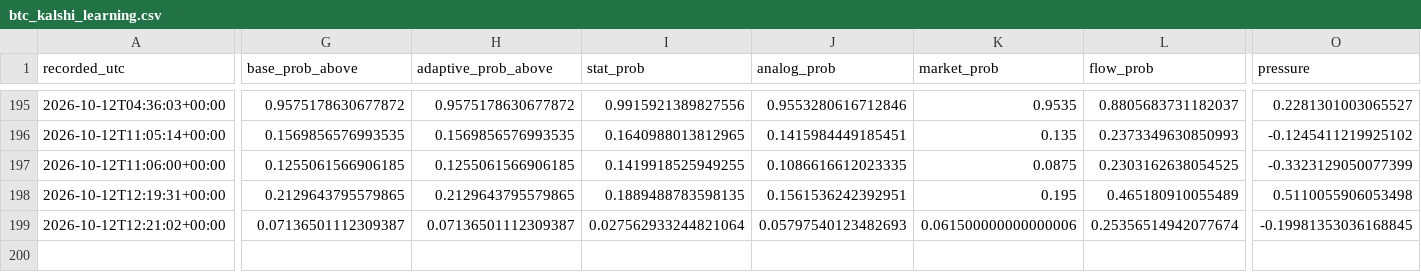
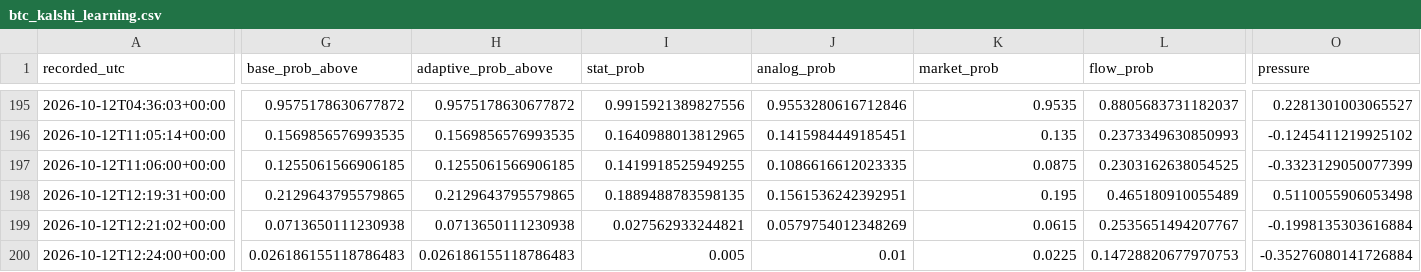
Before and after one commit to angelmoz881-collab/btc-kalshi-dashboard, a CSV file: data/btc_kalshi_learning.csv, drawn as a sheet; only a part is shown, gaps mark what is left out; rows hold the shown columns only; the diff covers the shown part only; the diff names each change by its address in the sheet, - before the commit and + after, or states it on an @@ line.

Commit message:
Update BTC Kalshi adaptive learning history

```diff
--- a/data/btc_kalshi_learning.csv
+++ b/data/btc_kalshi_learning.csv
-G199 (base_prob_above): 0.07136501112309387
+G199 (base_prob_above): 0.0713650111230938
-H199 (adaptive_prob_above): 0.07136501112309387
+H199 (adaptive_prob_above): 0.0713650111230938
-I199 (stat_prob): 0.027562933244821064
+I199 (stat_prob): 0.027562933244821
-J199 (analog_prob): 0.05797540123482693
+J199 (analog_prob): 0.0579754012348269
-K199 (market_prob): 0.061500000000000006
+K199 (market_prob): 0.0615
-L199 (flow_prob): 0.25356514942077674
+L199 (flow_prob): 0.2535651494207767
-O199 (pressure): -0.19981353036168845
+O199 (pressure): -0.1998135303616884
+row 200: 2026-10-12T12:24:00+00:00 | 0.026186155118786483 | 0.026186155118786483 | 0.005 | 0.01 | 0.0225 | 0.14728820677970753 | -0.35276080141726884
```
Also changed, not shown: 5 edited cells elsewhere in this file.
